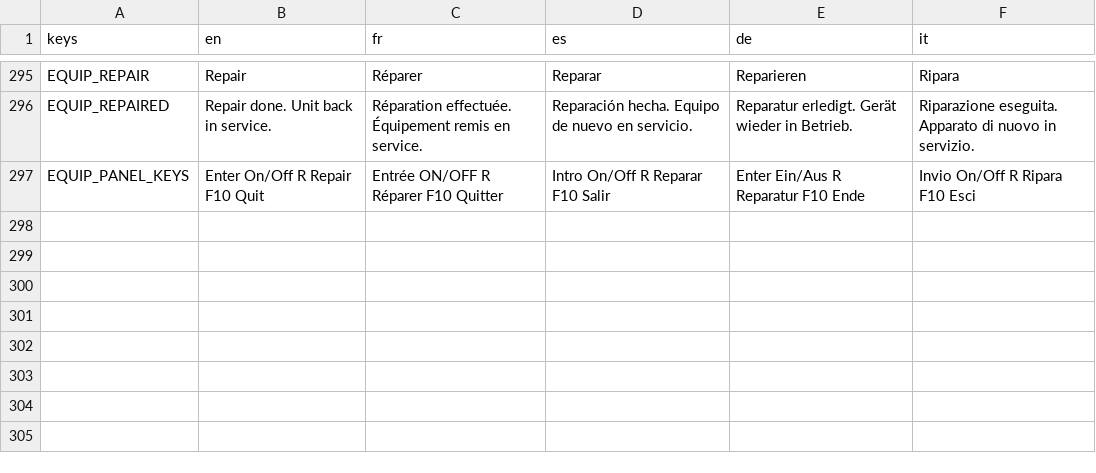
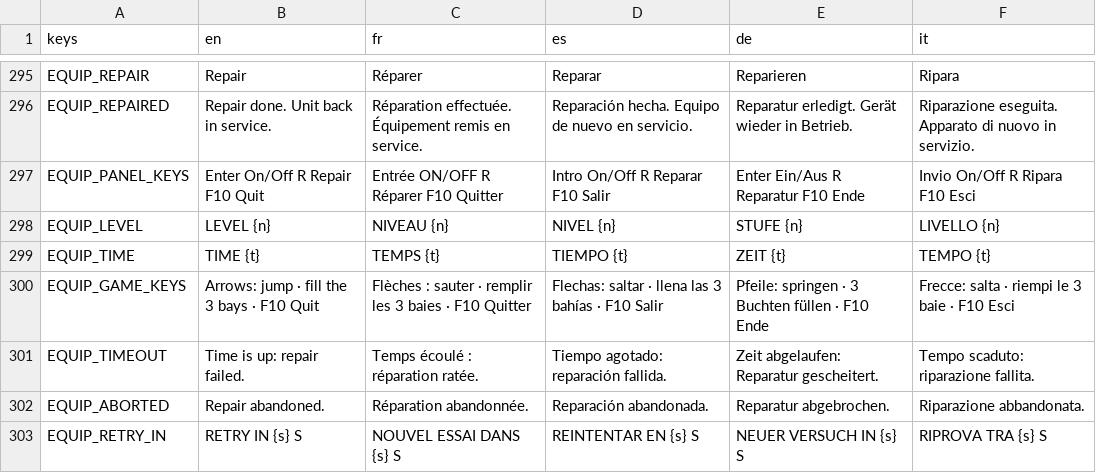
Before and after one commit to karkov2002/starnuke, a CSV file: locale/strings.csv, drawn as a sheet; only a part is shown, gaps mark what is left out; the diff names each change by its address in the sheet, - before the commit and + after, or states it on an @@ line.

```diff
--- a/locale/strings.csv
+++ b/locale/strings.csv
+row 298: EQUIP_LEVEL | LEVEL {n} | NIVEAU {n} | NIVEL {n} | STUFE {n} | LIVELLO {n}
+row 299: EQUIP_TIME | TIME {t} | TEMPS {t} | TIEMPO {t} | ZEIT {t} | TEMPO {t}
+row 300: EQUIP_GAME_KEYS | Arrows: jump · fill the 3 bays · F10 Quit | Flèches : sauter · remplir les 3 baies · F10 Quitter | Flechas: saltar · llena las 3 bahías · F10 Salir | Pfeile: springen · 3 Buchten füllen · F10 Ende | Frecce: salta · riempi le 3 baie · F10 Esci
+row 301: EQUIP_TIMEOUT | Time is up: repair failed. | Temps écoulé : réparation ratée. | Tiempo agotado: reparación fallida. | Zeit abgelaufen: Reparatur gescheitert. | Tempo scaduto: riparazione fallita.
+row 302: EQUIP_ABORTED | Repair abandoned. | Réparation abandonnée. | Reparación abandonada. | Reparatur abgebrochen. | Riparazione abbandonata.
+row 303: EQUIP_RETRY_IN | RETRY IN {s} S | NOUVEL ESSAI DANS {s} S | REINTENTAR EN {s} S | NEUER VERSUCH IN {s} S | RIPROVA TRA {s} S
```
Also changed, not shown: 12 other files.
